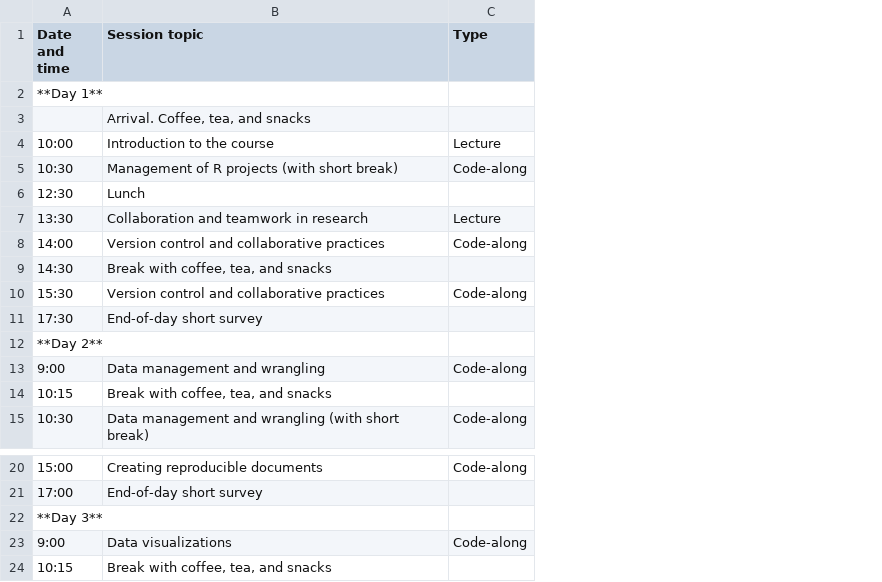
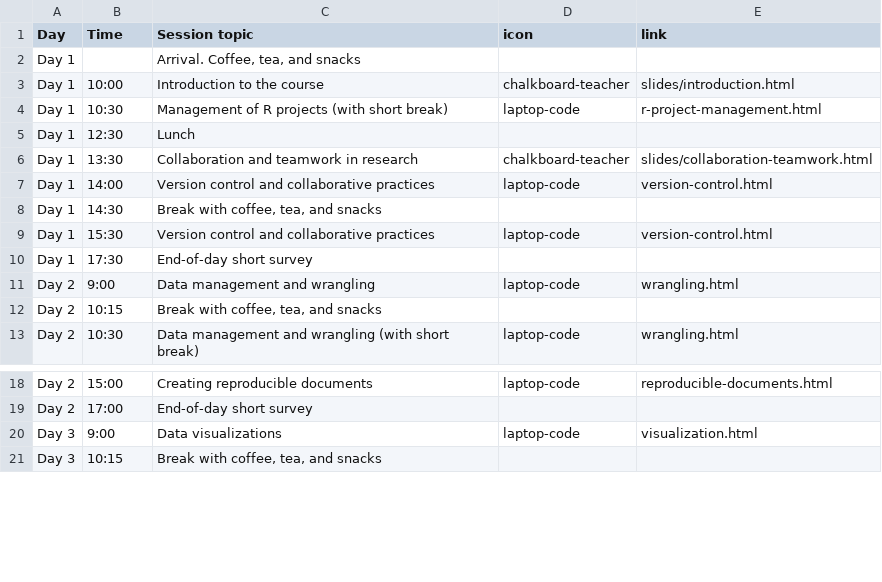
Before and after one commit to rostools/r-cubed-intro, a CSV file: resources/schedule.csv, drawn as a sheet; only a part is shown, gaps mark what is left out; removed rows and columns are numbered as before the commit, all else as after; the diff names each change by its address in the sheet, - before the commit and + after, or states it on an @@ line.

Commit message:
split schedule out of syllabus

```diff
--- a/resources/schedule.csv
+++ b/resources/schedule.csv
+column A (Day), rows 2-13: Day 1 | Day 1 | Day 1 | Day 1 | Day 1 | Day 1 | Day 1 | Day 1 | Day 1 | Day 2 | Day 2 | Day 2; rows 18-21: Day 2 | Day 2 | Day 3 | Day 3
-column C (Type), rows 4-10: Lecture | Code-along |  | Lecture | Code-along |  | Code-along; rows 13-15: Code-along |  | Code-along; row 20: Code-along; row 23: Code-along
+column D (icon), rows 3-13: chalkboard-teacher | laptop-code |  | chalkboard-teacher | laptop-code |  | laptop-code |  | laptop-code |  | laptop-code; rows 18-20: laptop-code |  | laptop-code
+column E (link), rows 3-13: slides/introduction.html | r-project-management.html |  | slides/collaboration-teamwork.html | version-control.html |  | version-control.html |  | wrangling.html |  | wrangling.html; rows 18-20: reproducible-documents.html |  | visualization.html
-B1: Date and time
+B1: Time
-row 2: **Day 1**
-row 12: **Day 2**
-row 22: **Day 3**
```
Also changed, not shown: 4 other files.
